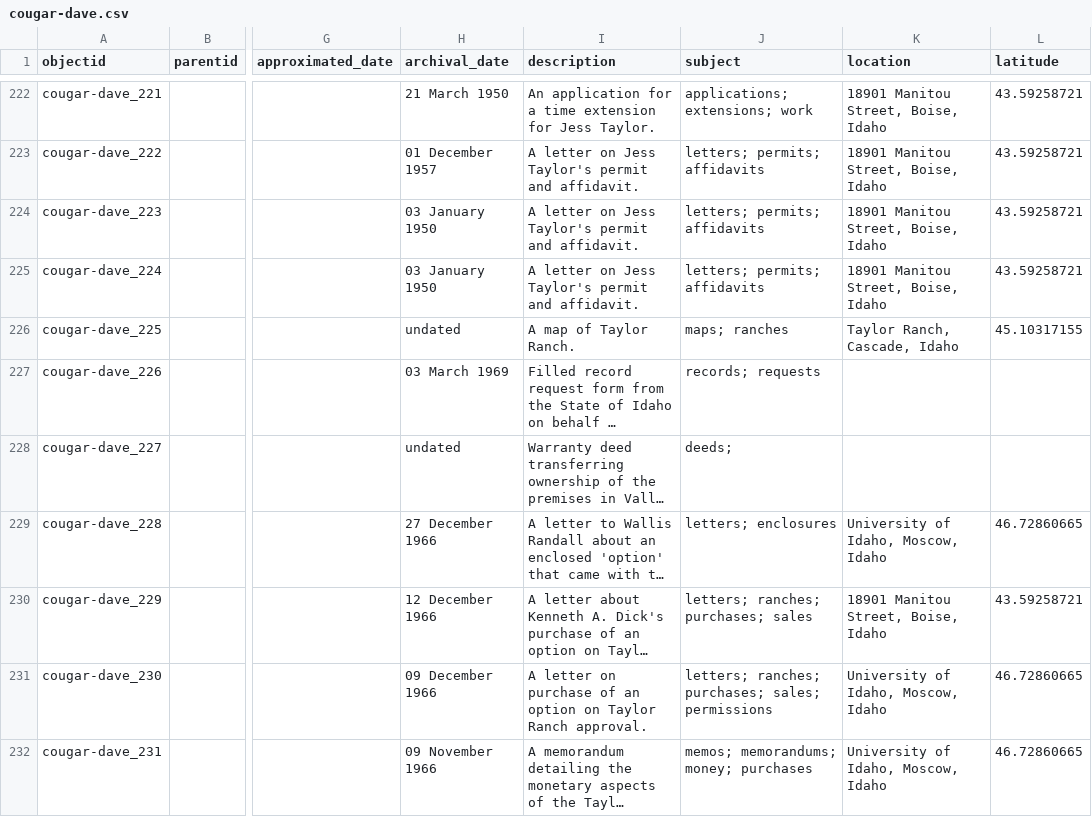
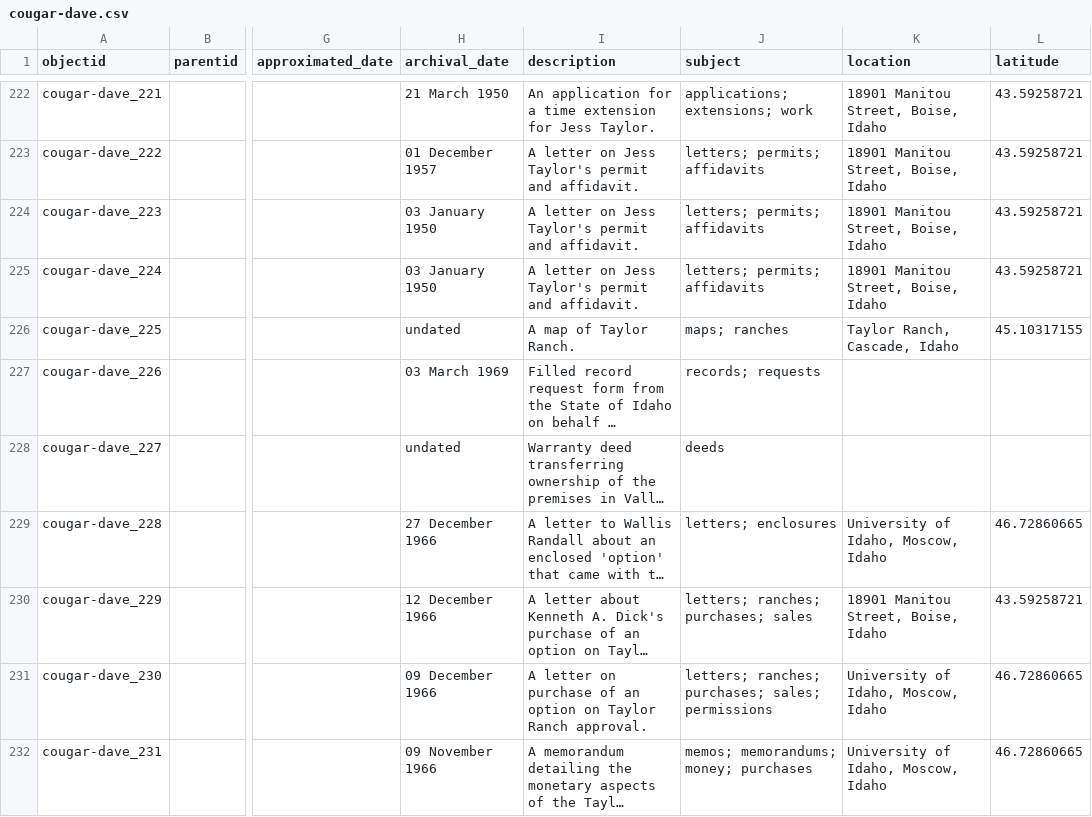
Before and after one commit to uidaholib/base-digital-collections-template, a CSV file: _data/cougar-dave.csv, drawn as a sheet; only a part is shown, gaps mark what is left out; long unchanged cells end in …; the diff covers the shown part only; the diff names each change by its address in the sheet, - before the commit and + after, or states it on an @@ line.

Commit message:
control subject field vocabulary

```diff
--- a/_data/cougar-dave.csv
+++ b/_data/cougar-dave.csv
-J228 (subject): deeds;
+J228 (subject): deeds
```
Also changed, not shown: 31 edited cells elsewhere in this file.
